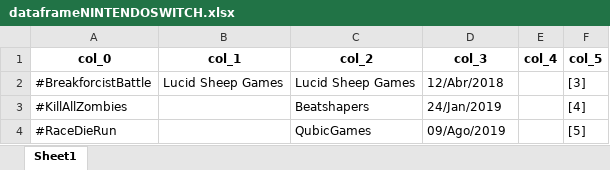
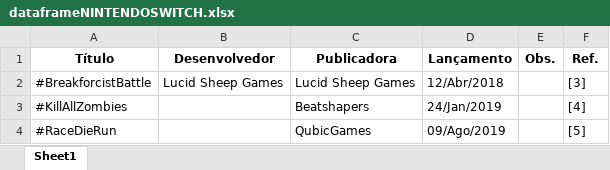
Before and after one commit to duffess/AT2-Dacio, an Excel workbook: Mini-Projeto1/NINTENDOSWITCH/dataframeNINTENDOSWITCH.xlsx, sheet Sheet1, drawn as a sheet; only a part is shown; values as stored, in another font and other column widths than the file's, no borders; removed rows and columns are numbered as before the commit, all else as after; the diff names each change by its address in the sheet, - before the commit and + after, or states it on an @@ line.

```diff
--- a/Mini-Projeto1/NINTENDOSWITCH/dataframeNINTENDOSWITCH.xlsx (sheet Sheet1)
+++ b/Mini-Projeto1/NINTENDOSWITCH/dataframeNINTENDOSWITCH.xlsx (sheet Sheet1)
-row 1: col_0 | col_1 | col_2 | col_3 | col_4 | col_5
+row 1: Título | Desenvolvedor | Publicadora | Lançamento | Obs. | Ref.
```
Also changed, not shown: Mini-Projeto1/PS4/dataframePS4.xlsx, Mini-Projeto1/XBOX360/dataframeXBOX360.xlsx, 14 other files.
